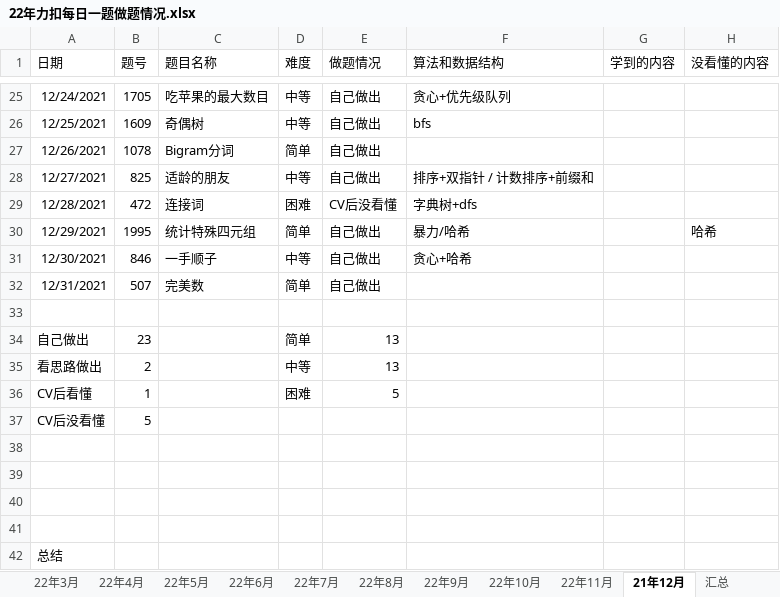
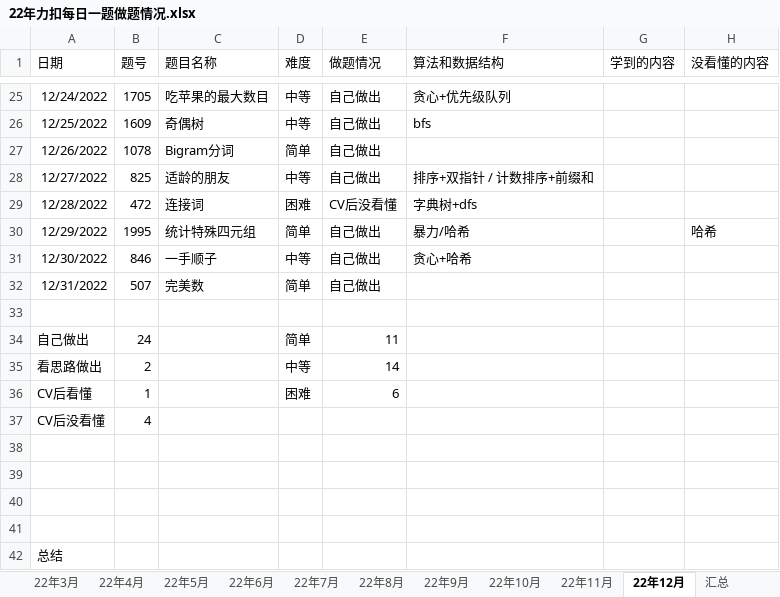
Before and after one commit to S-N-O-R-L-A-X/leetcode, an Excel workbook: 22年力扣每日一题做题情况.xlsx, sheet 22年12月, drawn as a sheet; only a part is shown, gaps mark what is left out; values as stored, in another font and other column widths than the file's, no borders; charts and pictures not drawn; the diff covers the shown part only; the diff names each change by its address in the sheet, - before the commit and + after, or states it on an @@ line.

```diff
--- a/22年力扣每日一题做题情况.xlsx (sheet 22年12月)
+++ b/22年力扣每日一题做题情况.xlsx (sheet 22年12月)
-sheet tab: 21年12月
+sheet tab: 22年12月
-A25 (日期): 12/24/2021
+A25 (日期): 12/24/2022
-A26 (日期): 12/25/2021
+A26 (日期): 12/25/2022
-A27 (日期): 12/26/2021
+A27 (日期): 12/26/2022
-A28 (日期): 12/27/2021
+A28 (日期): 12/27/2022
-A29 (日期): 12/28/2021
+A29 (日期): 12/28/2022
-A30 (日期): 12/29/2021
+A30 (日期): 12/29/2022
-A31 (日期): 12/30/2021
+A31 (日期): 12/30/2022
-A32 (日期): 12/31/2021
+A32 (日期): 12/31/2022
-B34 (题号): 23
+B34 (题号): 24
-E34 (做题情况): 13
+E34 (做题情况): 11
-E35 (做题情况): 13
+E35 (做题情况): 14
-E36 (做题情况): 5
+E36 (做题情况): 6
-B37 (题号): 5
+B37 (题号): 4
```
Also changed, not shown: 5 added rows, 5 removed rows and 22 edited cells elsewhere in this sheet, sheet 汇总, formulas that keep their value, charts or pictures.
